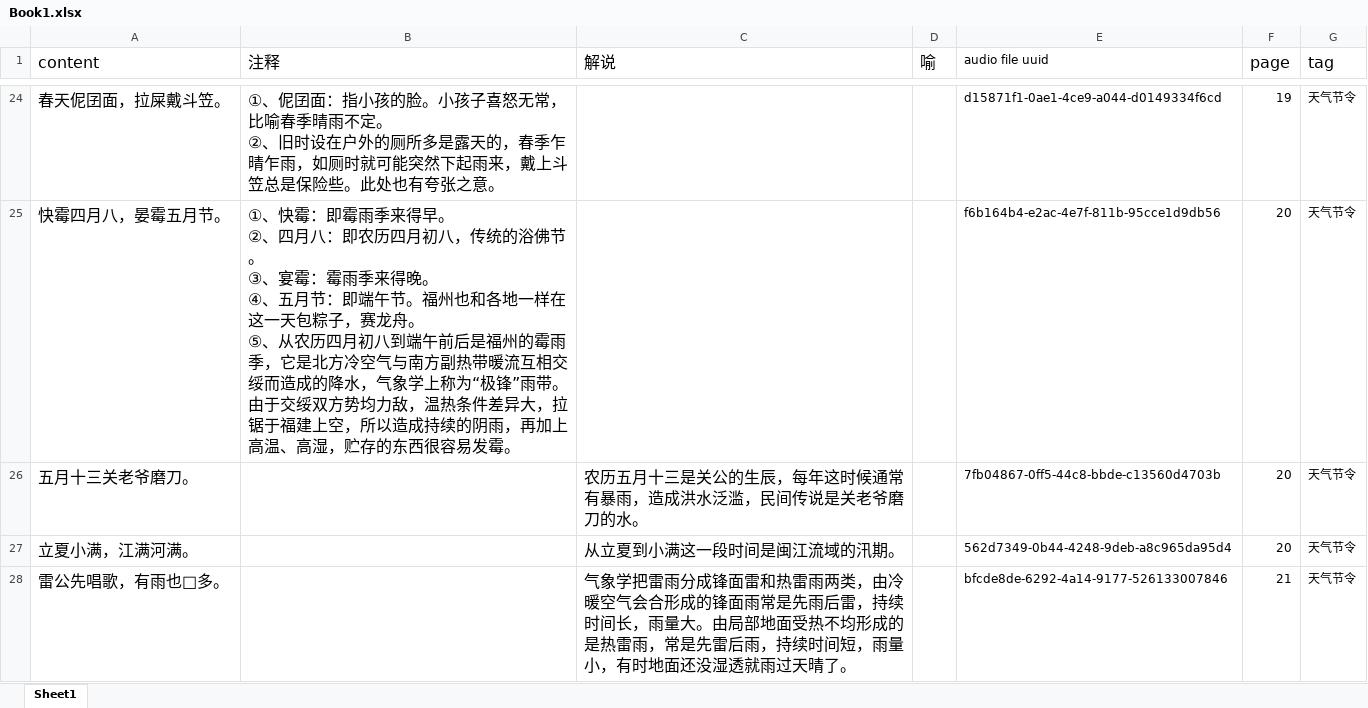
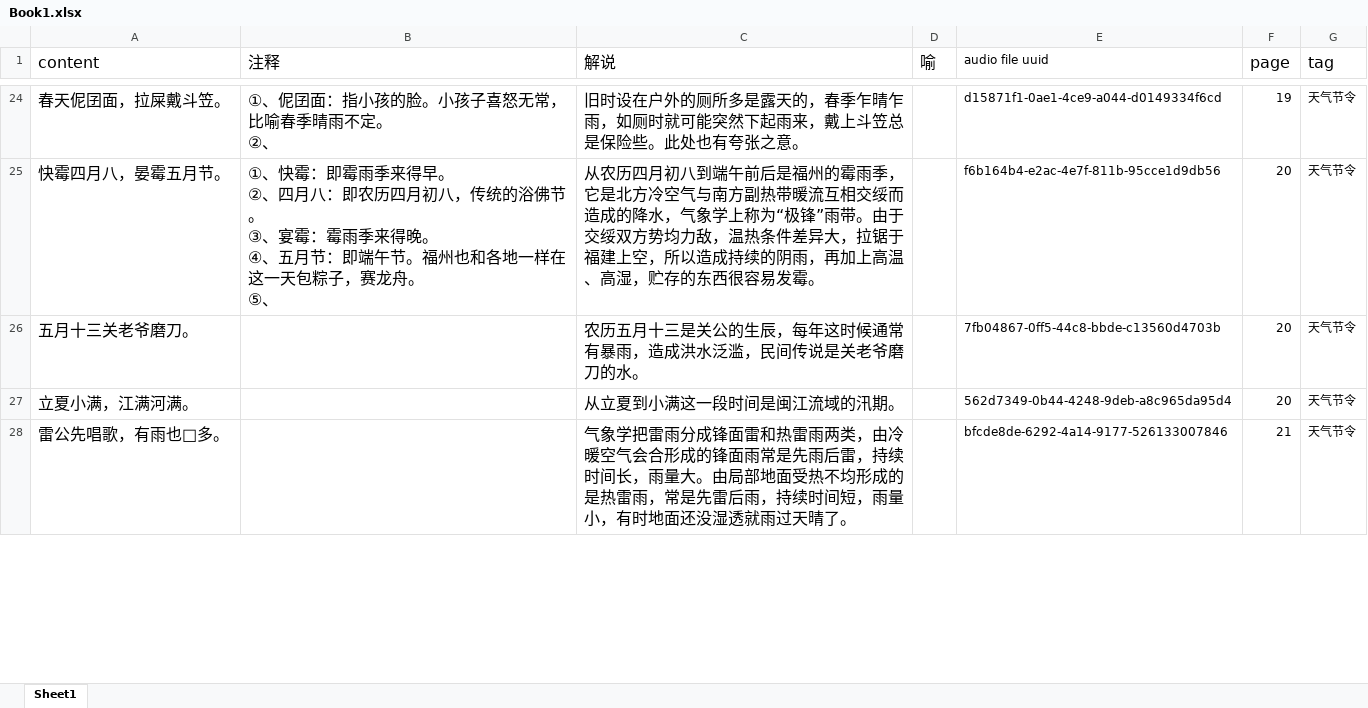
Before and after one commit to MindongLab/foochow-idioms, an Excel workbook: Book1.xlsx, sheet Sheet1, drawn as a sheet; only a part is shown, gaps mark what is left out; values as stored, in another font and other column widths than the file's, no borders; ↵ is a line break in a cell; the diff covers the shown part only; the diff names each change by its address in the sheet, - before the commit and + after, or states it on an @@ line.

```diff
--- a/Book1.xlsx (sheet Sheet1)
+++ b/Book1.xlsx (sheet Sheet1)
-B24 (注释): …。 ↵ ②、旧时设在户外的厕所多是露天的，春季乍晴乍雨，如厕时就可能突然下起雨来，戴上斗笠总是保险些。此处也有夸张之意。
+B24 (注释): …。 ↵ ②、
-C24 (解说): (empty)
+C24 (解说): 旧时设在户外的厕所多是露天的，春季乍晴乍雨，如厕时就可能突然下起雨来，戴上斗笠总是保险些。此处也有夸张之意。
-B25 (注释): …。 ↵ ⑤、从农历四月初八到端午前后是福州的霉雨季，它是北方冷空气与南方副热带暖流互相交绥而造成的降水，气象学上称为“极锋”雨带。由于交绥双方势均力敌，温热条件差异大，拉锯于福建上空，所以造成持续的阴雨，再加上高温、高湿，贮存的东西很容易发霉。
+B25 (注释): …。 ↵ ⑤、
-C25 (解说): (empty)
+C25 (解说): 从农历四月初八到端午前后是福州的霉雨季，它是北方冷空气与南方副热带暖流互相交绥而造成的降水，气象学上称为“极锋”雨带。由于交绥双方势均力敌，温热条件差异大，拉锯于福建上空，所以造成持续的阴雨，再加上高温、高湿，贮存的东西很容易发霉。
```
Also changed, not shown: 153 edited cells elsewhere in this sheet.
